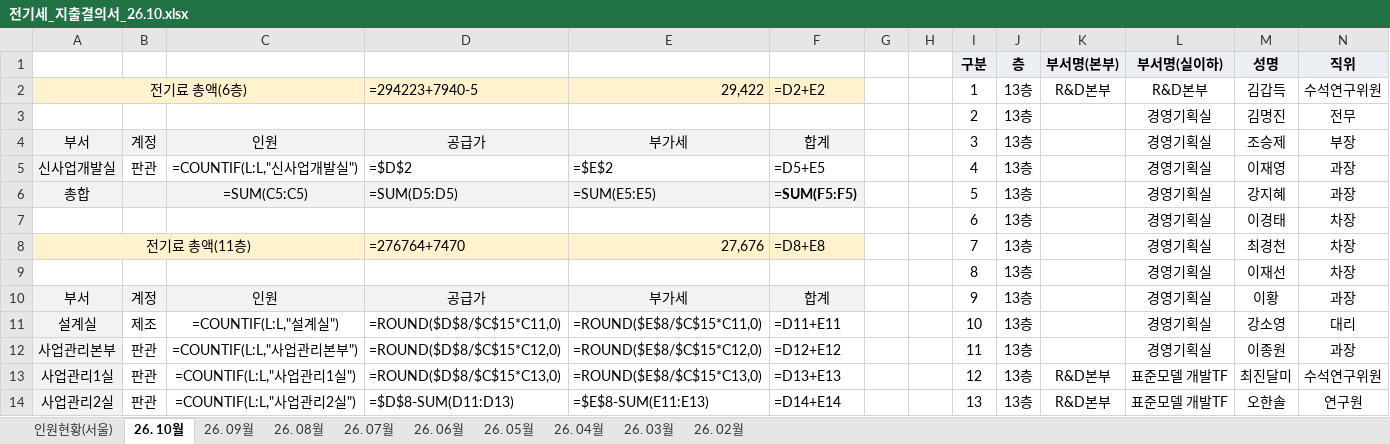
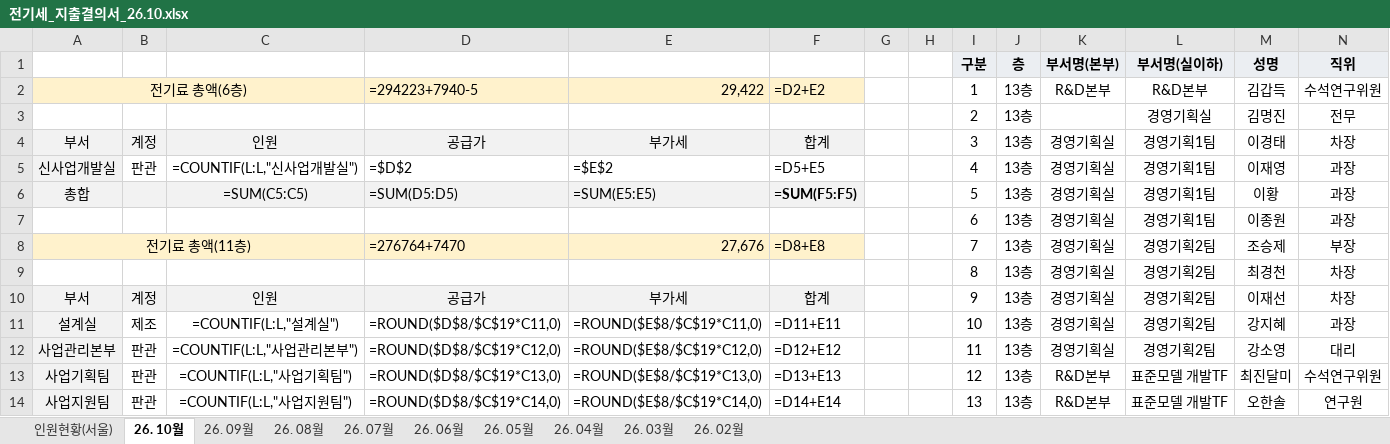
Before and after one commit to kangsoyeong/NRB, an Excel workbook: out/전기세_지출결의서_26.10.xlsx, sheet 26. 10월, drawn as a sheet; only a part is shown; values as stored, in another font and other column widths than the file's, no borders; formulas without a stored value are shown as written; removed rows and columns are numbered as before the commit, all else as after; the diff covers the shown part only; the diff names each change by its address in the sheet, - before the commit and + after, or states it on an @@ line.

```diff
--- a/out/전기세_지출결의서_26.10.xlsx (sheet 26. 10월)
+++ b/out/전기세_지출결의서_26.10.xlsx (sheet 26. 10월)
-K4:K6: (empty)
+K4:K6: 경영기획실
-L4:L6: 경영기획실
+L4:L6: 경영기획1팀
-M4: 조승제
+M4: 이경태
-N4: 부장
+N4: 차장
-M6: 강지혜
+M6: 이황
-row 7:  |  |  |  |  |  |  |  | 6 | 13층 |  | 경영기획실 | 이경태 | 차장
+row 7:  |  |  |  |  |  |  |  | 6 | 13층 | 경영기획실 | 경영기획1팀 | 이종원 | 과장
-K8:K12: (empty)
+K8:K12: 경영기획실
-L8:L12: 경영기획실
+L8:L12: 경영기획2팀
-M8: 최경천
+M8: 조승제
-N8: 차장
+N8: 부장
-M9: 이재선
+M9: 최경천
-M10: 이황
+M10: 이재선
-N10: 과장
+N10: 차장
-D11: =ROUND($D$8/$C$15*C11,0)
+D11: =ROUND($D$8/$C$19*C11,0)
-E11: =ROUND($E$8/$C$15*C11,0)
+E11: =ROUND($E$8/$C$19*C11,0)
-M11: 강소영
+M11: 강지혜
-N11: 대리
+N11: 과장
-D12: =ROUND($D$8/$C$15*C12,0)
+D12: =ROUND($D$8/$C$19*C12,0)
-E12: =ROUND($E$8/$C$15*C12,0)
+E12: =ROUND($E$8/$C$19*C12,0)
-M12: 이종원
+M12: 강소영
-N12: 과장
+N12: 대리
-A13: 사업관리1실
+A13: 사업기획팀
-C13: =COUNTIF(L:L,"사업관리1실")
+C13: =COUNTIF(L:L,"사업기획팀")
-D13: =ROUND($D$8/$C$15*C13,0)
+D13: =ROUND($D$8/$C$19*C13,0)
-E13: =ROUND($E$8/$C$15*C13,0)
+E13: =ROUND($E$8/$C$19*C13,0)
-A14: 사업관리2실
+A14: 사업지원팀
-C14: =COUNTIF(L:L,"사업관리2실")
+C14: =COUNTIF(L:L,"사업지원팀")
-D14: =$D$8-SUM(D11:D13)
+D14: =ROUND($D$8/$C$19*C14,0)
-E14: =$E$8-SUM(E11:E13)
+E14: =ROUND($E$8/$C$19*C14,0)
```
Also changed, not shown: 8 added rows, 8 removed rows, 64 edited cells and cell formats elsewhere in this sheet, sheet 인원현황(서울).
